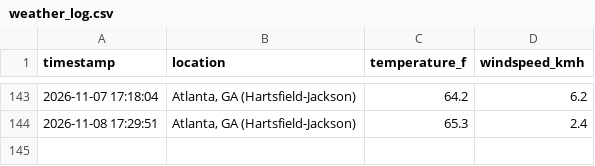
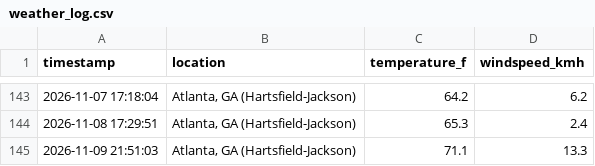
Before and after one commit to ericrion42/weather-logger, a CSV file: weather_log.csv, drawn as a sheet; only a part is shown, gaps mark what is left out; the diff names each change by its address in the sheet, - before the commit and + after, or states it on an @@ line.

```diff
--- a/weather_log.csv
+++ b/weather_log.csv
+row 145: 2026-11-09 21:51:03 | Atlanta, GA (Hartsfield-Jackson) | 71.1 | 13.3
```
